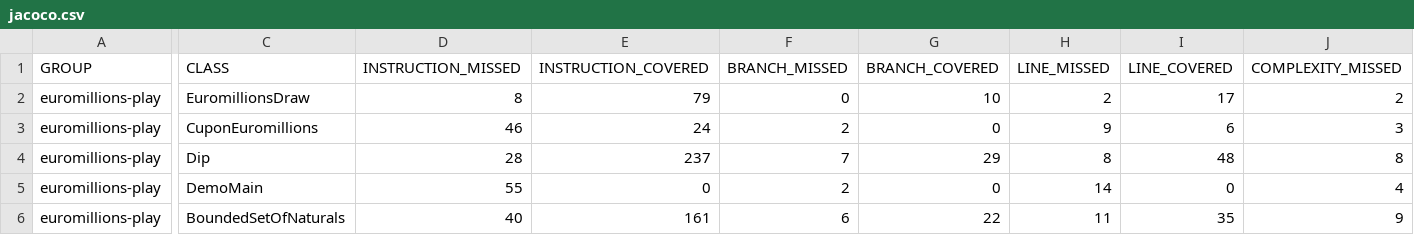
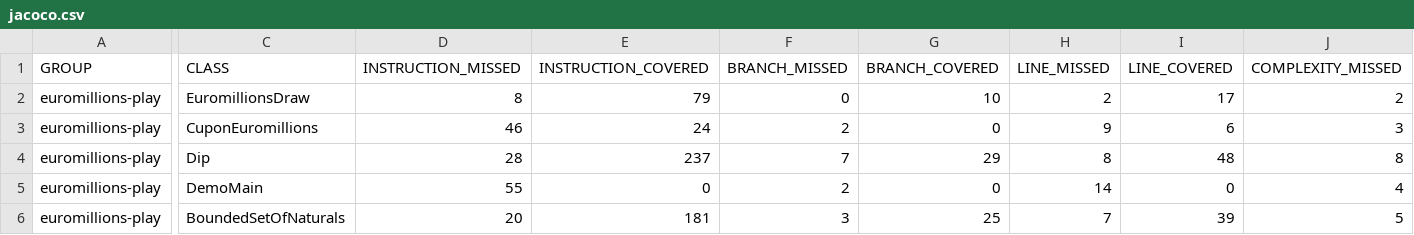
Before and after one commit to Hbmo1/TQS_113585, a CSV file: Lab1/Lab1_2/iolvr-tqs_labs_euromillion_unit-79c03451f84c/target/site/jacoco/jacoco.csv, drawn as a sheet; only a part is shown, gaps mark what is left out; the diff covers the shown part only; the diff names each change by its address in the sheet, - before the commit and + after, or states it on an @@ line.

```diff
--- a/Lab1/Lab1_2/iolvr-tqs_labs_euromillion_unit-79c03451f84c/target/site/jacoco/jacoco.csv
+++ b/Lab1/Lab1_2/iolvr-tqs_labs_euromillion_unit-79c03451f84c/target/site/jacoco/jacoco.csv
-D6 (INSTRUCTION_MISSED): 40
+D6 (INSTRUCTION_MISSED): 20
-E6 (INSTRUCTION_COVERED): 161
+E6 (INSTRUCTION_COVERED): 181
-F6 (BRANCH_MISSED): 6
+F6 (BRANCH_MISSED): 3
-G6 (BRANCH_COVERED): 22
+G6 (BRANCH_COVERED): 25
-H6 (LINE_MISSED): 11
+H6 (LINE_MISSED): 7
-I6 (LINE_COVERED): 35
+I6 (LINE_COVERED): 39
-J6 (COMPLEXITY_MISSED): 9
+J6 (COMPLEXITY_MISSED): 5
```
Also changed, not shown: 3 edited cells elsewhere in this file, 18 other files.
